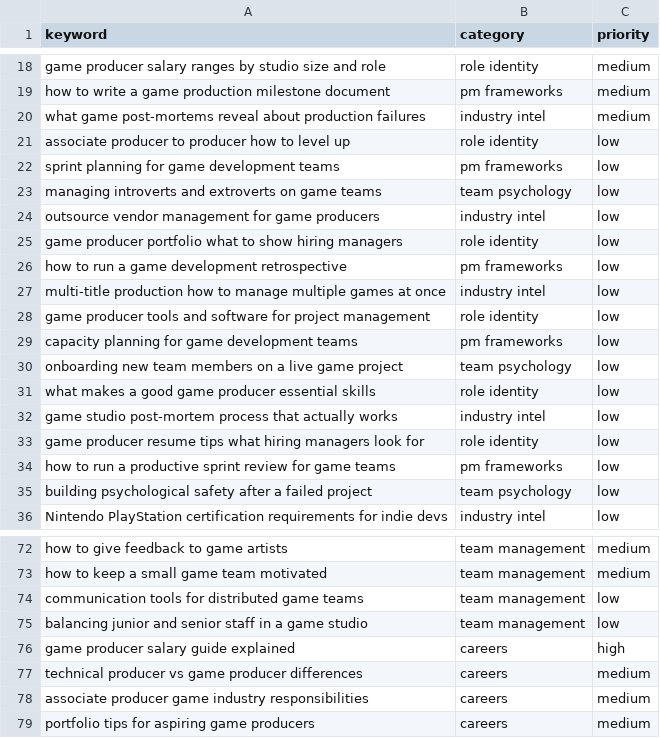
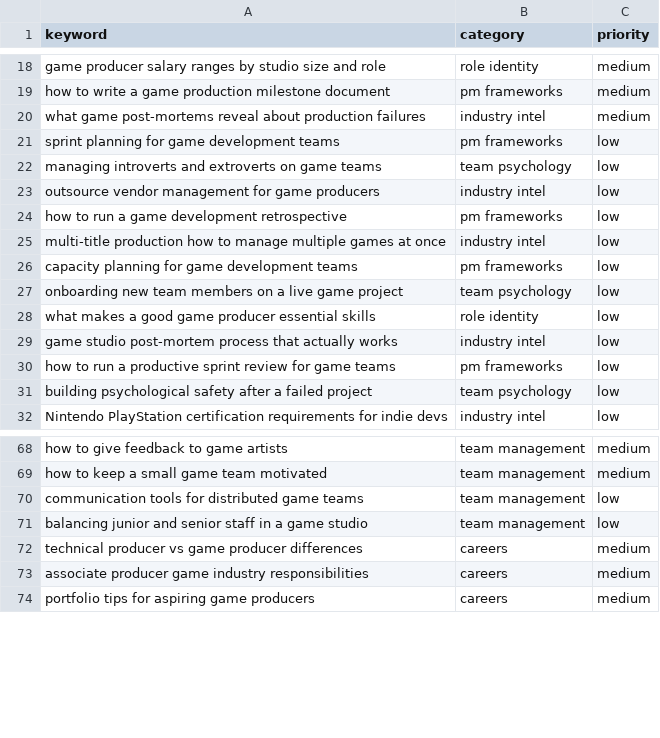
Before and after one commit to peacoat-sites/gamedevproducer, a CSV file: keywords.csv, drawn as a sheet; only a part is shown, gaps mark what is left out.

```diff
--- a/keywords.csv
+++ b/keywords.csv
@@ -20,3 +20,2 @@ how to write a game production milestone document,pm frameworks,medium
 what game post-mortems reveal about production failures,industry intel,medium
-associate producer to producer how to level up,role identity,low
 sprint planning for game development teams,pm frameworks,low
@@ -24,6 +23,4 @@ managing introverts and extroverts on game teams,team psychology,low
 outsource vendor management for game producers,industry intel,low
-game producer portfolio what to show hiring managers,role identity,low
 how to run a game development retrospective,pm frameworks,low
 multi-title production how to manage multiple games at once,industry intel,low
-game producer tools and software for project management,role identity,low
 capacity planning for game development teams,pm frameworks,low
@@ -32,3 +29,2 @@ what makes a good game producer essential skills,role identity,low
 game studio post-mortem process that actually works,industry intel,low
-game producer resume tips what hiring managers look for,role identity,low
 how to run a productive sprint review for game teams,pm frameworks,low
@@ -75,3 +71,2 @@ communication tools for distributed game teams,team management,low
 balancing junior and senior staff in a game studio,team management,low
-game producer salary guide explained,careers,high
 technical producer vs game producer differences,careers,medium
```
Also changed, not shown: 27 other files.
